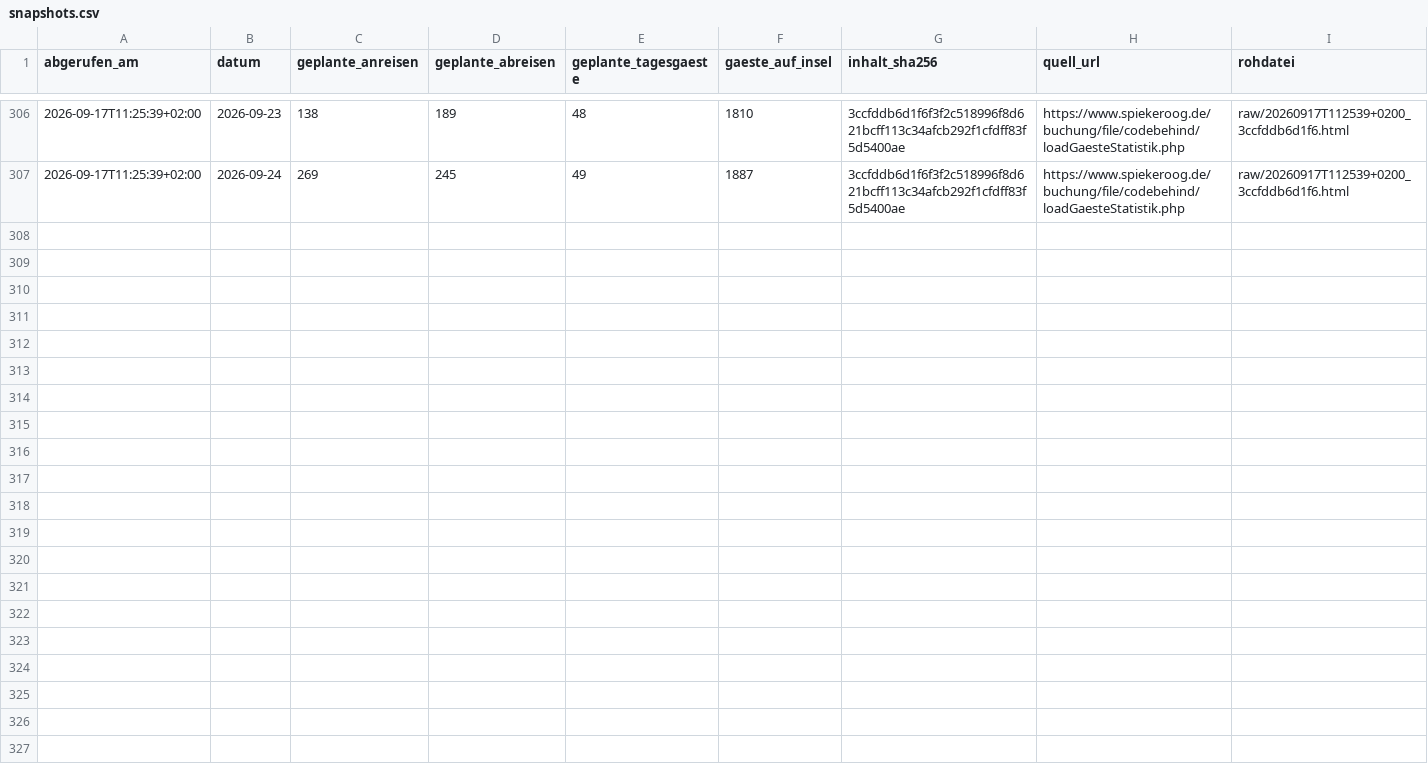
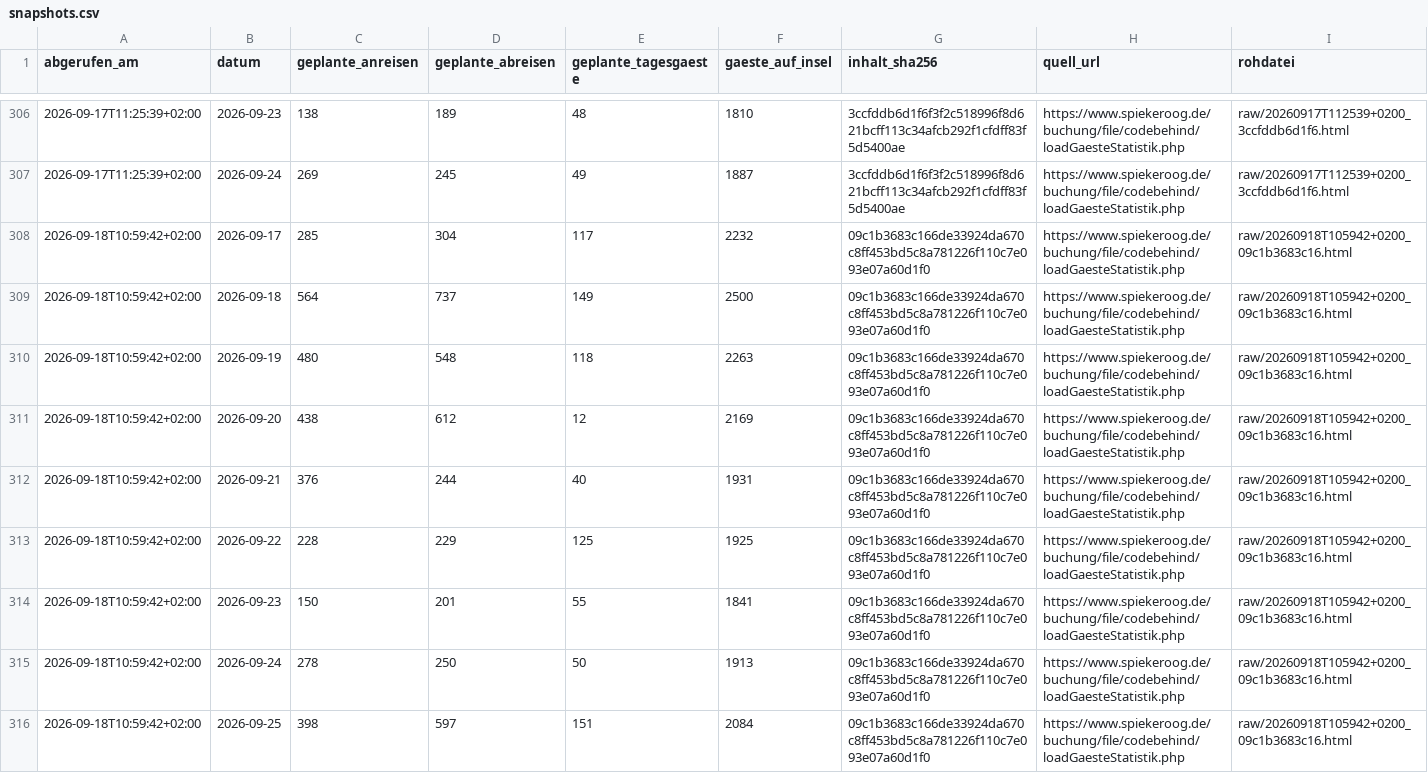
Before and after one commit to lleisner/spiekeroog-gaeste-archiv, a CSV file: archive/snapshots.csv, drawn as a sheet; only a part is shown, gaps mark what is left out; the diff names each change by its address in the sheet, - before the commit and + after, or states it on an @@ line.

```diff
--- a/archive/snapshots.csv
+++ b/archive/snapshots.csv
+row 308: 2026-09-18T10:59:42+02:00 | 2026-09-17 | 285 | 304 | 117 | 2232 | 09c1b3683c166de33924da670c8ff453bd5c8a781226f110c7e093e07a60d1f0 | https://www.spiekeroog.de/buchung/file/codebehind/loadGaesteStatistik.php | raw/20260918T105942+0200_09c1b3683c16.html
+row 309: 2026-09-18T10:59:42+02:00 | 2026-09-18 | 564 | 737 | 149 | 2500 | 09c1b3683c166de33924da670c8ff453bd5c8a781226f110c7e093e07a60d1f0 | https://www.spiekeroog.de/buchung/file/codebehind/loadGaesteStatistik.php | raw/20260918T105942+0200_09c1b3683c16.html
+row 310: 2026-09-18T10:59:42+02:00 | 2026-09-19 | 480 | 548 | 118 | 2263 | 09c1b3683c166de33924da670c8ff453bd5c8a781226f110c7e093e07a60d1f0 | https://www.spiekeroog.de/buchung/file/codebehind/loadGaesteStatistik.php | raw/20260918T105942+0200_09c1b3683c16.html
+row 311: 2026-09-18T10:59:42+02:00 | 2026-09-20 | 438 | 612 | 12 | 2169 | 09c1b3683c166de33924da670c8ff453bd5c8a781226f110c7e093e07a60d1f0 | https://www.spiekeroog.de/buchung/file/codebehind/loadGaesteStatistik.php | raw/20260918T105942+0200_09c1b3683c16.html
+row 312: 2026-09-18T10:59:42+02:00 | 2026-09-21 | 376 | 244 | 40 | 1931 | 09c1b3683c166de33924da670c8ff453bd5c8a781226f110c7e093e07a60d1f0 | https://www.spiekeroog.de/buchung/file/codebehind/loadGaesteStatistik.php | raw/20260918T105942+0200_09c1b3683c16.html
+row 313: 2026-09-18T10:59:42+02:00 | 2026-09-22 | 228 | 229 | 125 | 1925 | 09c1b3683c166de33924da670c8ff453bd5c8a781226f110c7e093e07a60d1f0 | https://www.spiekeroog.de/buchung/file/codebehind/loadGaesteStatistik.php | raw/20260918T105942+0200_09c1b3683c16.html
+row 314: 2026-09-18T10:59:42+02:00 | 2026-09-23 | 150 | 201 | 55 | 1841 | 09c1b3683c166de33924da670c8ff453bd5c8a781226f110c7e093e07a60d1f0 | https://www.spiekeroog.de/buchung/file/codebehind/loadGaesteStatistik.php | raw/20260918T105942+0200_09c1b3683c16.html
+row 315: 2026-09-18T10:59:42+02:00 | 2026-09-24 | 278 | 250 | 50 | 1913 | 09c1b3683c166de33924da670c8ff453bd5c8a781226f110c7e093e07a60d1f0 | https://www.spiekeroog.de/buchung/file/codebehind/loadGaesteStatistik.php | raw/20260918T105942+0200_09c1b3683c16.html
+row 316: 2026-09-18T10:59:42+02:00 | 2026-09-25 | 398 | 597 | 151 | 2084 | 09c1b3683c166de33924da670c8ff453bd5c8a781226f110c7e093e07a60d1f0 | https://www.spiekeroog.de/buchung/file/codebehind/loadGaesteStatistik.php | raw/20260918T105942+0200_09c1b3683c16.html
```
Also changed, not shown: archive/gaestestatistik.csv, archive/latest.csv, 1 other file.
